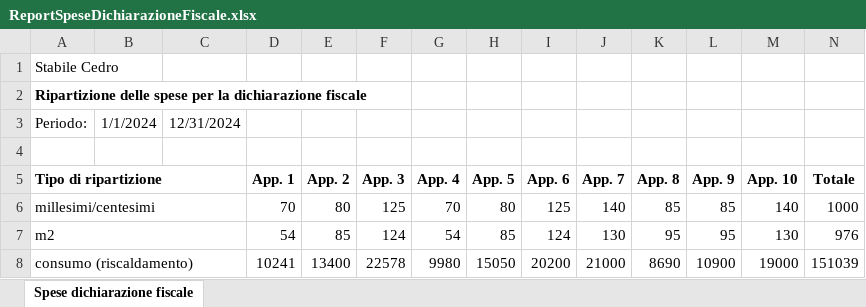
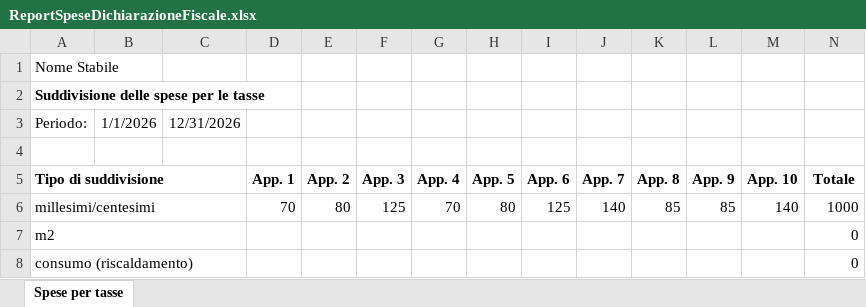
Before and after one commit to BananaAccounting/Universal, an Excel workbook: realestate/documents/ReportSpeseDichiarazioneFiscale.xlsx, sheet Spese per tasse, drawn as a sheet; only a part is shown; values as stored, in another font and other column widths than the file's, no borders; the diff covers the shown part only; the diff names each change by its address in the sheet, - before the commit and + after, or states it on an @@ line.

Commit message:
Update ReportSpeseDichiarazioneFiscale.xlsx

```diff
--- a/realestate/documents/ReportSpeseDichiarazioneFiscale.xlsx (sheet Spese per tasse)
+++ b/realestate/documents/ReportSpeseDichiarazioneFiscale.xlsx (sheet Spese per tasse)
-sheet tab: Spese dichiarazione fiscale
+sheet tab: Spese per tasse
-A1 (Tipo di suddivisione): Stabile Cedro
+A1 (Tipo di suddivisione): Nome Stabile
-A2 (Tipo di suddivisione): Ripartizione delle spese per la dichiarazione fiscale
+A2 (Tipo di suddivisione): Suddivisione delle spese per le tasse
-B3: 1/1/2024
+B3: 1/1/2026
-C3: 12/31/2024
+C3: 12/31/2026
-A5: Tipo di ripartizione
+A5: Tipo di suddivisione
-D7 (App. 1): 54
+D7 (App. 1): (empty)
-E7 (App. 2): 85
+E7 (App. 2): (empty)
-F7 (App. 3): 124
+F7 (App. 3): (empty)
-G7 (App. 4): 54
+G7 (App. 4): (empty)
-H7 (App. 5): 85
+H7 (App. 5): (empty)
-I7 (App. 6): 124
+I7 (App. 6): (empty)
-J7 (App. 7): 130
+J7 (App. 7): (empty)
-K7 (App. 8): 95
+K7 (App. 8): (empty)
-L7 (App. 9): 95
+L7 (App. 9): (empty)
-M7 (App. 10): 130
+M7 (App. 10): (empty)
-N7 (Totale): 976
+N7 (Totale): 0
-D8 (App. 1): 10241
+D8 (App. 1): (empty)
-E8 (App. 2): 13400
+E8 (App. 2): (empty)
-F8 (App. 3): 22578
+F8 (App. 3): (empty)
-G8 (App. 4): 9980
+G8 (App. 4): (empty)
-H8 (App. 5): 15050
+H8 (App. 5): (empty)
-I8 (App. 6): 20200
+I8 (App. 6): (empty)
-J8 (App. 7): 21000
+J8 (App. 7): (empty)
-K8 (App. 8): 8690
+K8 (App. 8): (empty)
-L8 (App. 9): 10900
+L8 (App. 9): (empty)
-M8 (App. 10): 19000
+M8 (App. 10): (empty)
-N8 (Totale): 151039
+N8 (Totale): 0
```
Also changed, not shown: 23 edited cells elsewhere in this sheet.
